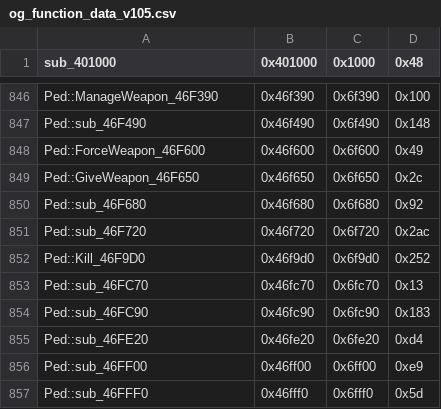
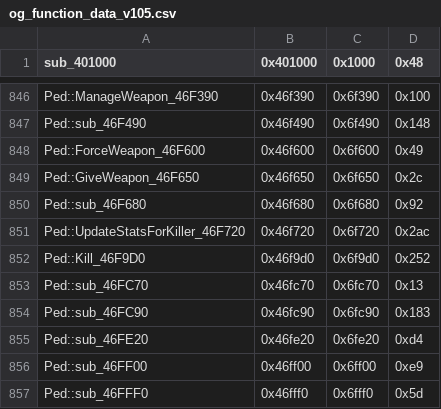
Before and after one commit to CriminalRETeam/gta2_re, a CSV file: Scripts/bin_comp/og_function_data_v105.csv, drawn as a sheet; only a part is shown, gaps mark what is left out.

Commit message:
Rename ped function
Ped::UpdateStatsForKiller_46F720

```diff
--- a/Scripts/bin_comp/og_function_data_v105.csv
+++ b/Scripts/bin_comp/og_function_data_v105.csv
@@ -850,3 +850,3 @@ Ped::GiveWeapon_46F650,0x46f650,0x6f650,0x2c
 Ped::sub_46F680,0x46f680,0x6f680,0x92
-Ped::sub_46F720,0x46f720,0x6f720,0x2ac
+Ped::UpdateStatsForKiller_46F720,0x46f720,0x6f720,0x2ac
 Ped::Kill_46F9D0,0x46f9d0,0x6f9d0,0x252
```
Also changed, not shown: 3 other files.
